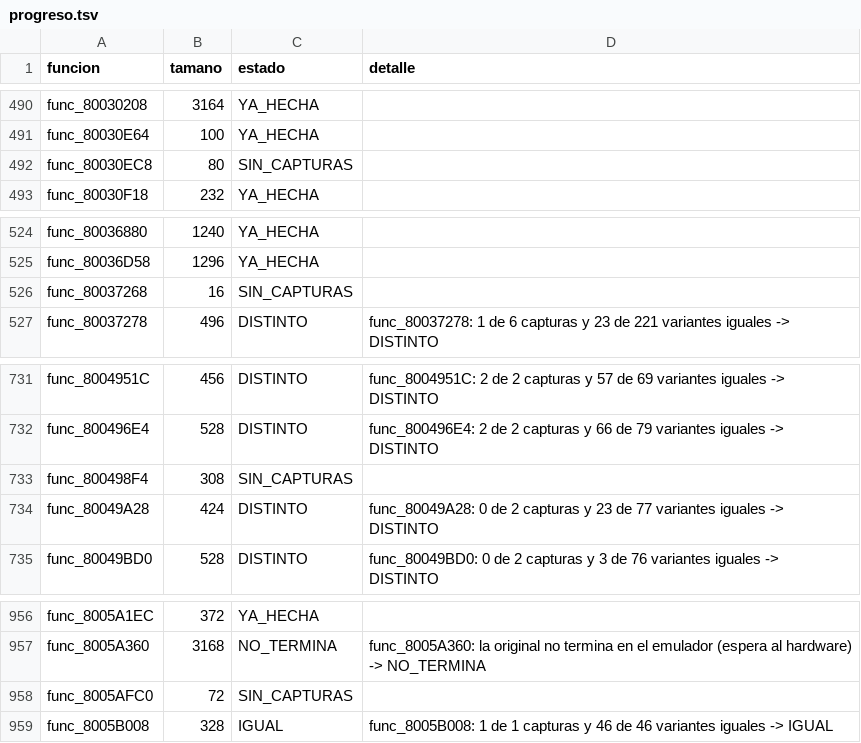
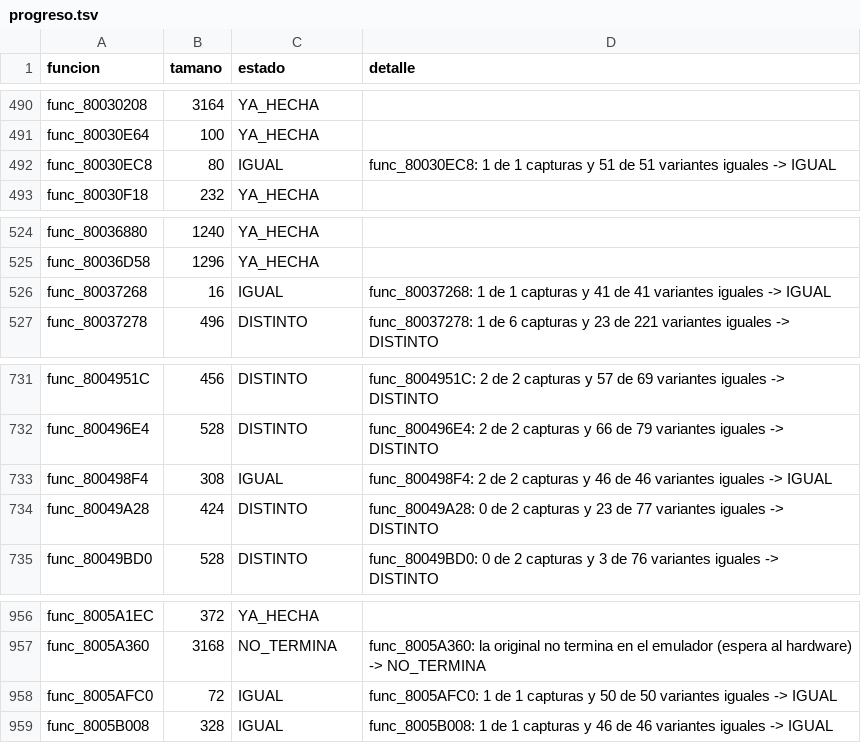
Before and after one commit to Tunuba/SABRINA, a TSV file: decomp/progreso.tsv, drawn as a sheet; only a part is shown, gaps mark what is left out.

```diff
--- a/decomp/progreso.tsv
+++ b/decomp/progreso.tsv
@@ -491,3 +491,3 @@ func_80030208	3164	YA_HECHA
 func_80030E64	100	YA_HECHA	
-func_80030EC8	80	SIN_CAPTURAS	
+func_80030EC8	80	IGUAL	func_80030EC8: 1 de 1 capturas y 51 de 51 variantes iguales -> IGUAL
 func_80030F18	232	YA_HECHA	
@@ -525,3 +525,3 @@ func_80036880	1240	YA_HECHA
 func_80036D58	1296	YA_HECHA	
-func_80037268	16	SIN_CAPTURAS	
+func_80037268	16	IGUAL	func_80037268: 1 de 1 capturas y 41 de 41 variantes iguales -> IGUAL
 func_80037278	496	DISTINTO	func_80037278: 1 de 6 capturas y 23 de 221 variantes iguales -> DISTINTO
@@ -732,3 +732,3 @@ func_8004951C	456	DISTINTO	func_8004951C: 2 de 2 capturas y 57 de 69 variantes i
 func_800496E4	528	DISTINTO	func_800496E4: 2 de 2 capturas y 66 de 79 variantes iguales -> DISTINTO
-func_800498F4	308	SIN_CAPTURAS	
+func_800498F4	308	IGUAL	func_800498F4: 2 de 2 capturas y 46 de 46 variantes iguales -> IGUAL
 func_80049A28	424	DISTINTO	func_80049A28: 0 de 2 capturas y 23 de 77 variantes iguales -> DISTINTO
@@ -957,3 +957,3 @@ func_8005A1EC	372	YA_HECHA
 func_8005A360	3168	NO_TERMINA	func_8005A360: la original no termina en el emulador (espera al hardware) -> NO_TERMINA
-func_8005AFC0	72	SIN_CAPTURAS	
+func_8005AFC0	72	IGUAL	func_8005AFC0: 1 de 1 capturas y 50 de 50 variantes iguales -> IGUAL
 func_8005B008	328	IGUAL	func_8005B008: 1 de 1 capturas y 46 de 46 variantes iguales -> IGUAL
```
Also changed, not shown: decomp/progreso_sint.tsv.
